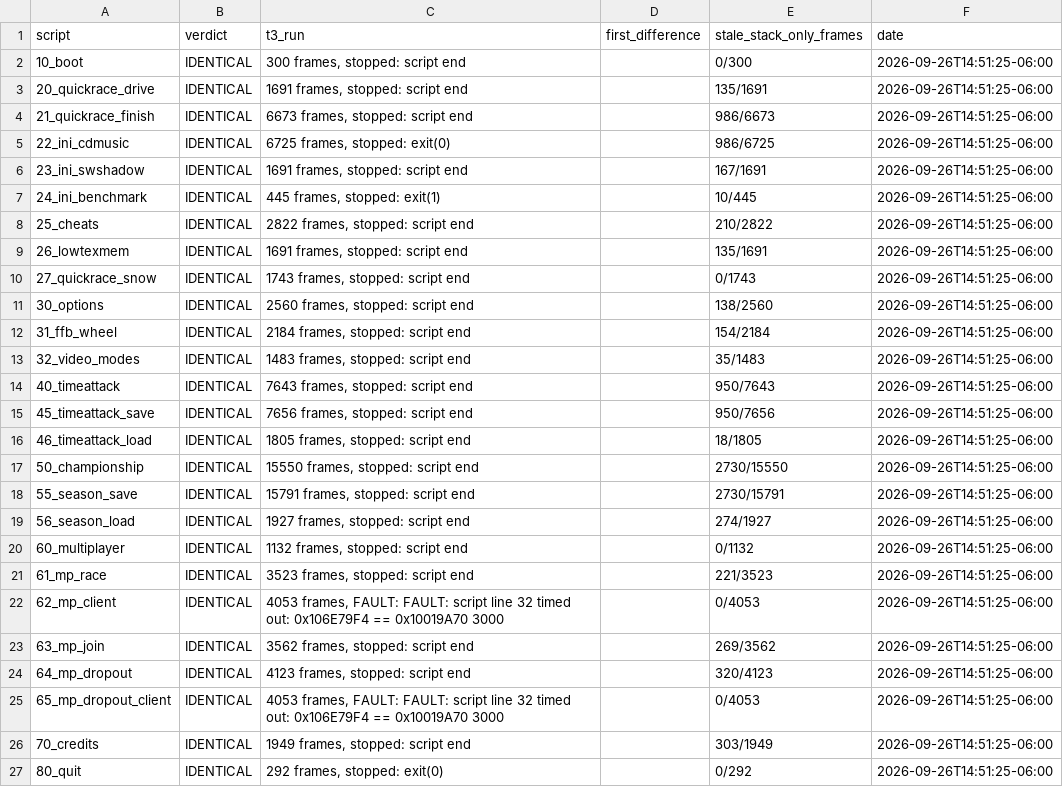
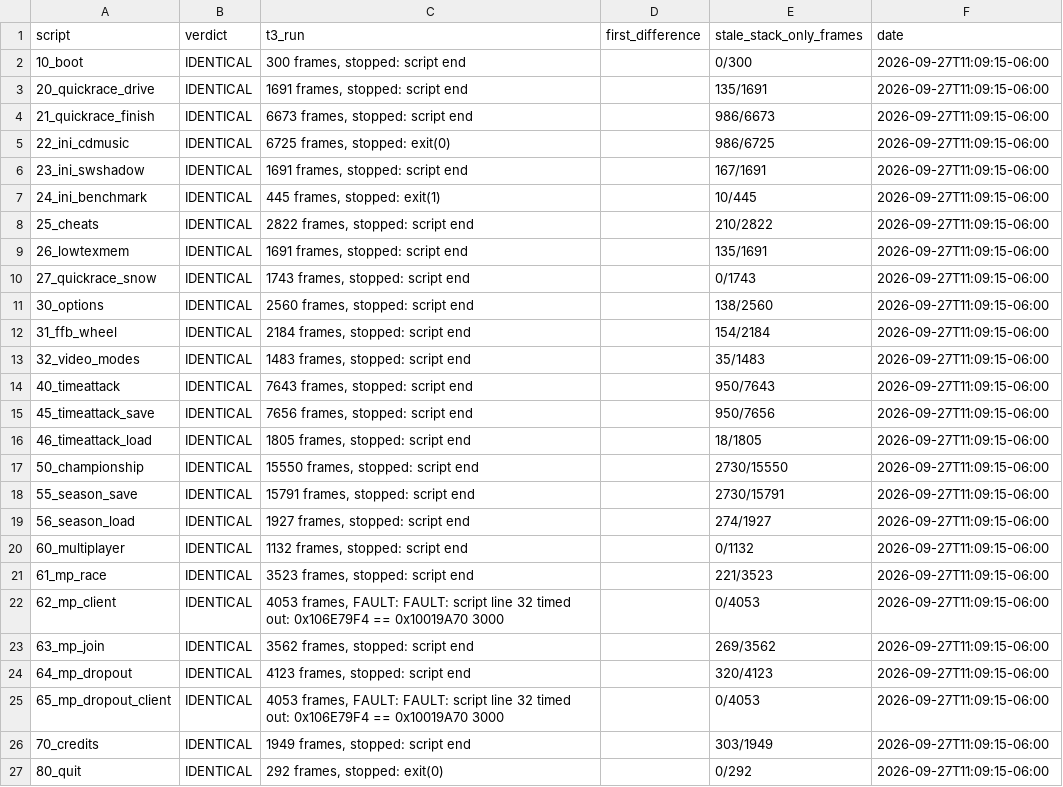
Before and after one commit to Link4Electronics/brally, a CSV file: config/whole_image.csv, drawn as a sheet.

Commit message:
A7 whole-image 26/26 IDENTICAL at 1d9883b2 (clean worktree, equal-length path); certifies 0x10066610 BrCollRespPointInTri T3

```diff
--- a/config/whole_image.csv
+++ b/config/whole_image.csv
@@ -1,27 +1,27 @@
 script,verdict,t3_run,first_difference,stale_stack_only_frames,date
-10_boot,IDENTICAL,"300 frames, stopped: script end",,0/300,2026-09-26T14:51:25-06:00
-20_quickrace_drive,IDENTICAL,"1691 frames, stopped: script end",,135/1691,2026-09-26T14:51:25-06:00
-21_quickrace_finish,IDENTICAL,"6673 frames, stopped: script end",,986/6673,2026-09-26T14:51:25-06:00
-22_ini_cdmusic,IDENTICAL,"6725 frames, stopped: exit(0)",,986/6725,2026-09-26T14:51:25-06:00
-23_ini_swshadow,IDENTICAL,"1691 frames, stopped: script end",,167/1691,2026-09-26T14:51:25-06:00
-24_ini_benchmark,IDENTICAL,"445 frames, stopped: exit(1)",,10/445,2026-09-26T14:51:25-06:00
-25_cheats,IDENTICAL,"2822 frames, stopped: script end",,210/2822,2026-09-26T14:51:25-06:00
-26_lowtexmem,IDENTICAL,"1691 frames, stopped: script end",,135/1691,2026-09-26T14:51:25-06:00
-27_quickrace_snow,IDENTICAL,"1743 frames, stopped: script end",,0/1743,2026-09-26T14:51:25-06:00
-30_options,IDENTICAL,"2560 frames, stopped: script end",,138/2560,2026-09-26T14:51:25-06:00
-31_ffb_wheel,IDENTICAL,"2184 frames, stopped: script end",,154/2184,2026-09-26T14:51:25-06:00
-32_video_modes,IDENTICAL,"1483 frames, stopped: script end",,35/1483,2026-09-26T14:51:25-06:00
-40_timeattack,IDENTICAL,"7643 frames, stopped: script end",,950/7643,2026-09-26T14:51:25-06:00
-45_timeattack_save,IDENTICAL,"7656 frames, stopped: script end",,950/7656,2026-09-26T14:51:25-06:00
-46_timeattack_load,IDENTICAL,"1805 frames, stopped: script end",,18/1805,2026-09-26T14:51:25-06:00
-50_championship,IDENTICAL,"15550 frames, stopped: script end",,2730/15550,2026-09-26T14:51:25-06:00
-55_season_save,IDENTICAL,"15791 frames, stopped: script end",,2730/15791,2026-09-26T14:51:25-06:00
-56_season_load,IDENTICAL,"1927 frames, stopped: script end",,274/1927,2026-09-26T14:51:25-06:00
-60_multiplayer,IDENTICAL,"1132 frames, stopped: script end",,0/1132,2026-09-26T14:51:25-06:00
-61_mp_race,IDENTICAL,"3523 frames, stopped: script end",,221/3523,2026-09-26T14:51:25-06:00
-62_mp_client,IDENTICAL,"4053 frames, FAULT: FAULT: script line 32 timed out: 0x106E79F4 == 0x10019A70 3000",,0/4053,2026-09-26T14:51:25-06:00
-63_mp_join,IDENTICAL,"3562 frames, stopped: script end",,269/3562,2026-09-26T14:51:25-06:00
-64_mp_dropout,IDENTICAL,"4123 frames, stopped: script end",,320/4123,2026-09-26T14:51:25-06:00
-65_mp_dropout_client,IDENTICAL,"4053 frames, FAULT: FAULT: script line 32 timed out: 0x106E79F4 == 0x10019A70 3000",,0/4053,2026-09-26T14:51:25-06:00
-70_credits,IDENTICAL,"1949 frames, stopped: script end",,303/1949,2026-09-26T14:51:25-06:00
-80_quit,IDENTICAL,"292 frames, stopped: exit(0)",,0/292,2026-09-26T14:51:25-06:00
+10_boot,IDENTICAL,"300 frames, stopped: script end",,0/300,2026-09-27T11:09:15-06:00
+20_quickrace_drive,IDENTICAL,"1691 frames, stopped: script end",,135/1691,2026-09-27T11:09:15-06:00
+21_quickrace_finish,IDENTICAL,"6673 frames, stopped: script end",,986/6673,2026-09-27T11:09:15-06:00
+22_ini_cdmusic,IDENTICAL,"6725 frames, stopped: exit(0)",,986/6725,2026-09-27T11:09:15-06:00
+23_ini_swshadow,IDENTICAL,"1691 frames, stopped: script end",,167/1691,2026-09-27T11:09:15-06:00
+24_ini_benchmark,IDENTICAL,"445 frames, stopped: exit(1)",,10/445,2026-09-27T11:09:15-06:00
+25_cheats,IDENTICAL,"2822 frames, stopped: script end",,210/2822,2026-09-27T11:09:15-06:00
+26_lowtexmem,IDENTICAL,"1691 frames, stopped: script end",,135/1691,2026-09-27T11:09:15-06:00
+27_quickrace_snow,IDENTICAL,"1743 frames, stopped: script end",,0/1743,2026-09-27T11:09:15-06:00
+30_options,IDENTICAL,"2560 frames, stopped: script end",,138/2560,2026-09-27T11:09:15-06:00
+31_ffb_wheel,IDENTICAL,"2184 frames, stopped: script end",,154/2184,2026-09-27T11:09:15-06:00
+32_video_modes,IDENTICAL,"1483 frames, stopped: script end",,35/1483,2026-09-27T11:09:15-06:00
+40_timeattack,IDENTICAL,"7643 frames, stopped: script end",,950/7643,2026-09-27T11:09:15-06:00
+45_timeattack_save,IDENTICAL,"7656 frames, stopped: script end",,950/7656,2026-09-27T11:09:15-06:00
+46_timeattack_load,IDENTICAL,"1805 frames, stopped: script end",,18/1805,2026-09-27T11:09:15-06:00
+50_championship,IDENTICAL,"15550 frames, stopped: script end",,2730/15550,2026-09-27T11:09:15-06:00
+55_season_save,IDENTICAL,"15791 frames, stopped: script end",,2730/15791,2026-09-27T11:09:15-06:00
+56_season_load,IDENTICAL,"1927 frames, stopped: script end",,274/1927,2026-09-27T11:09:15-06:00
+60_multiplayer,IDENTICAL,"1132 frames, stopped: script end",,0/1132,2026-09-27T11:09:15-06:00
+61_mp_race,IDENTICAL,"3523 frames, stopped: script end",,221/3523,2026-09-27T11:09:15-06:00
+62_mp_client,IDENTICAL,"4053 frames, FAULT: FAULT: script line 32 timed out: 0x106E79F4 == 0x10019A70 3000",,0/4053,2026-09-27T11:09:15-06:00
+63_mp_join,IDENTICAL,"3562 frames, stopped: script end",,269/3562,2026-09-27T11:09:15-06:00
+64_mp_dropout,IDENTICAL,"4123 frames, stopped: script end",,320/4123,2026-09-27T11:09:15-06:00
+65_mp_dropout_client,IDENTICAL,"4053 frames, FAULT: FAULT: script line 32 timed out: 0x106E79F4 == 0x10019A70 3000",,0/4053,2026-09-27T11:09:15-06:00
+70_credits,IDENTICAL,"1949 frames, stopped: script end",,303/1949,2026-09-27T11:09:15-06:00
+80_quit,IDENTICAL,"292 frames, stopped: exit(0)",,0/292,2026-09-27T11:09:15-06:00
```
